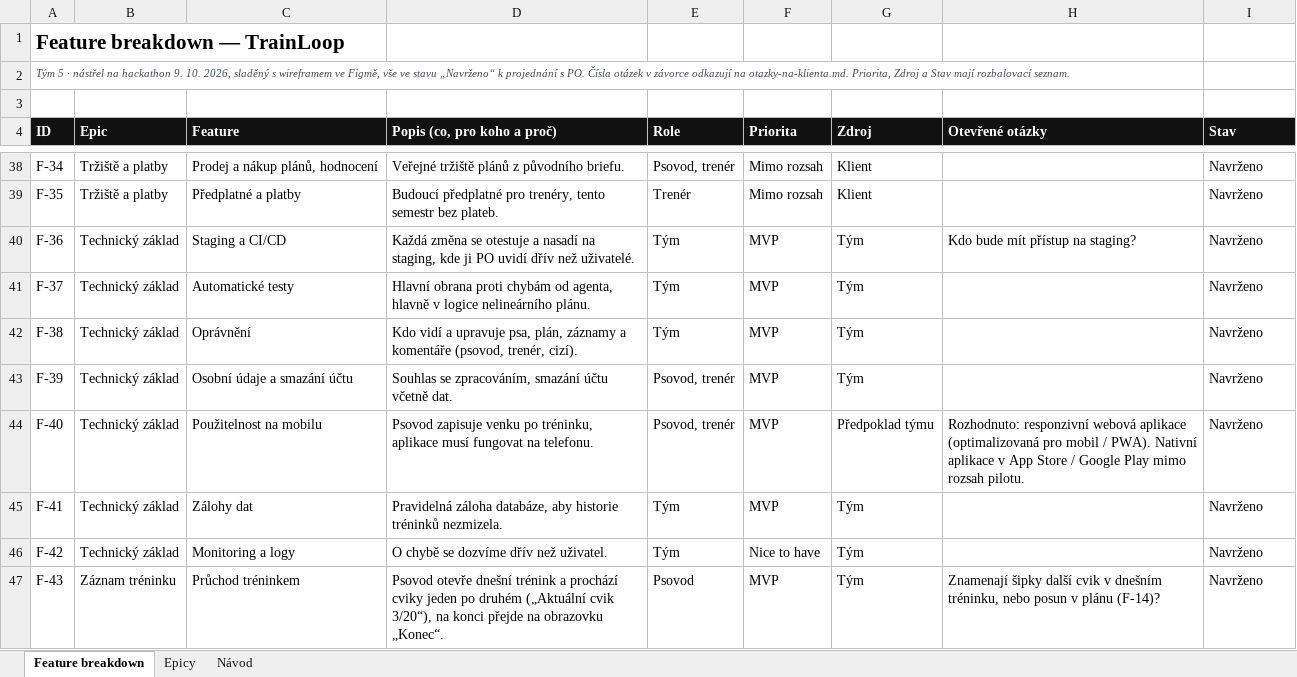
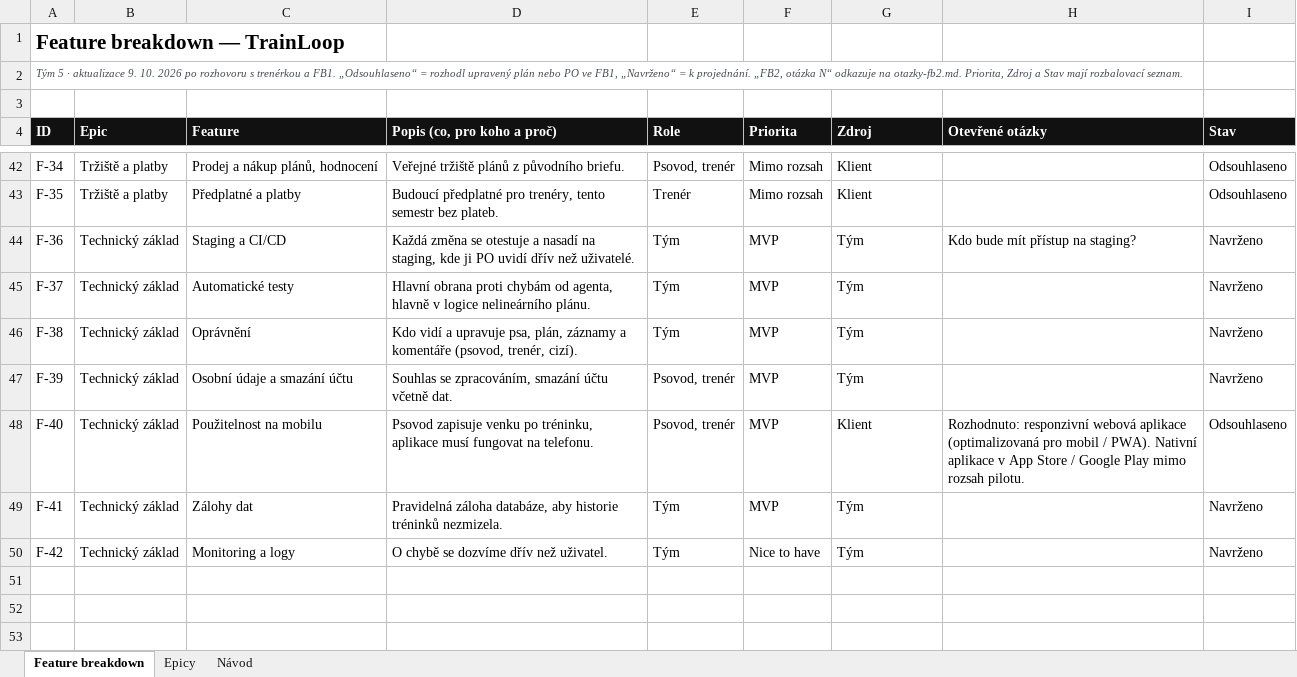
Before and after one commit to applifting-vsecourse/team-5, an Excel workbook: docs/vystupy/feature-breakdown.xlsx, sheet Feature breakdown, drawn as a sheet; only a part is shown, gaps mark what is left out; values as stored, in another font and other column widths than the file's, no borders; removed rows and columns are numbered as before the commit, all else as after; the diff covers the shown part only; the diff names each change by its address in the sheet, - before the commit and + after, or states it on an @@ line.

Commit message:
docs: zapracování rozhovoru s trenérkou a FB1
- plán úprav (plan-uprav-po-fb1.md) se zjištěními z rozhovoru a rozhodnutími PO
- Lean Canvas 1.3 (.md i .docx): problém, alternativy, UVP, segmenty, metriky, náklady
- feature breakdown: stavy podle upraveného plánu a FB1, zdroj Rozhovor, nové F-44 až F-46, řádky seřazené podle epiců
- sitemapa (.md i .svg): pojmy cíl a záznam, přesun/přeskočení, záznam tréninku s vláknem, stav wireframů
- výsledky rozhovoru: doplněny H7, H8 a mezery
- otázky: zodpovězené z FB1 označeny, nové v otazky-fb2.md

```diff
--- a/docs/vystupy/feature-breakdown.xlsx (sheet Feature breakdown)
+++ b/docs/vystupy/feature-breakdown.xlsx (sheet Feature breakdown)
-A2 (ID): …5 · nástřel na hackathon 9. 10. 2026, sladěný s wireframem ve Figmě, vše ve stavu „Navrženo“ k projednání s PO. Čísla otázek v závorce odkazují na otazky-na-klienta.md. Priorita, Zdroj…
+A2 (ID): …5 · aktualizace 9. 10. 2026 po rozhovoru s trenérkou a FB1. „Odsouhlaseno“ = rozhodl upravený plán nebo PO ve FB1, „Navrženo“ = k projednání. „FB2, otázka N“ odkazuje na otazky-fb2.md. Priorita, Zdroj…
-I42:I43 (Stav): Navrženo
+I42:I43 (Stav): Odsouhlaseno
-G48 (Zdroj): Předpoklad týmu
+G48 (Zdroj): Klient
-I48 (Stav): Navrženo
+I48 (Stav): Odsouhlaseno
-row 47: F-43 | Záznam tréninku | Průchod tréninkem | Psovod otevře dnešní trénink a prochází cviky jeden po druhém („Aktuální cvik 3/20“), na konci přejde na obrazovku „Konec“. | Psovod | MVP | Tým | Znamenají šipky další cvik v dnešním tréninku, nebo posun v plánu (F-14)? | Navrženo
```
Also changed, not shown: 4 added rows and 64 edited cells elsewhere in this sheet, 8 other files.
